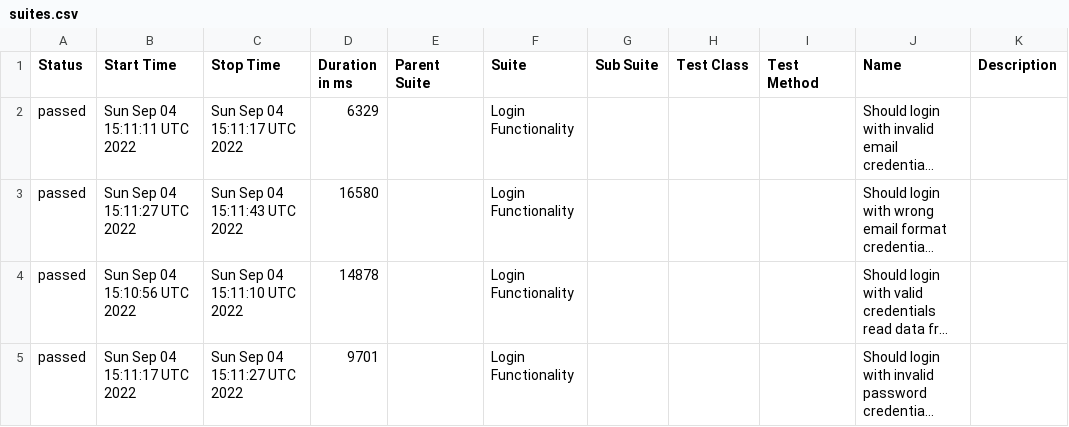
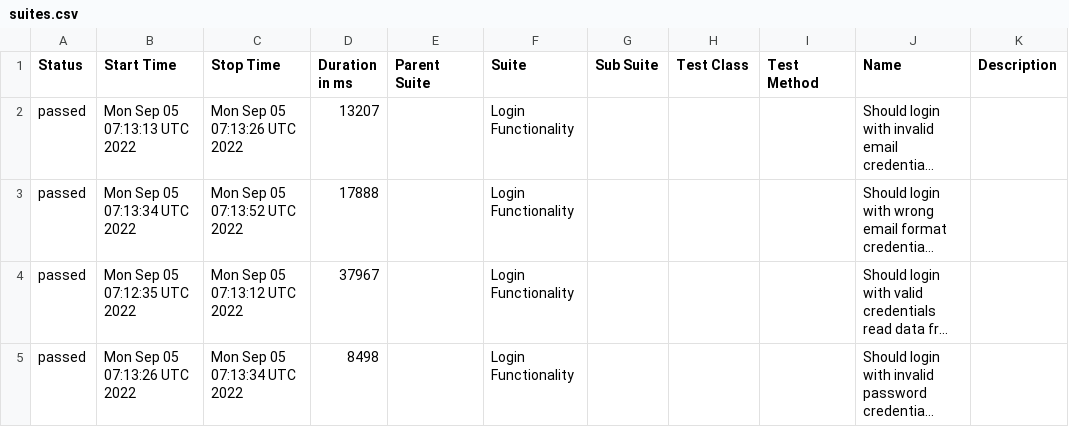
Before and after one commit to Olegtron/Cypress-allure-fix, a CSV file: docs/data/suites.csv, drawn as a sheet; long unchanged cells end in …; the diff names each change by its address in the sheet, - before the commit and + after, or states it on an @@ line.

```diff
--- a/docs/data/suites.csv
+++ b/docs/data/suites.csv
-B2 (Start Time): Sun Sep 04 15:11:11 UTC 2022
+B2 (Start Time): Mon Sep 05 07:13:13 UTC 2022
-C2 (Stop Time): Sun Sep 04 15:11:17 UTC 2022
+C2 (Stop Time): Mon Sep 05 07:13:26 UTC 2022
-D2 (Duration in ms): 6329
+D2 (Duration in ms): 13207
-B3 (Start Time): Sun Sep 04 15:11:27 UTC 2022
+B3 (Start Time): Mon Sep 05 07:13:34 UTC 2022
-C3 (Stop Time): Sun Sep 04 15:11:43 UTC 2022
+C3 (Stop Time): Mon Sep 05 07:13:52 UTC 2022
-D3 (Duration in ms): 16580
+D3 (Duration in ms): 17888
-B4 (Start Time): Sun Sep 04 15:10:56 UTC 2022
+B4 (Start Time): Mon Sep 05 07:12:35 UTC 2022
-C4 (Stop Time): Sun Sep 04 15:11:10 UTC 2022
+C4 (Stop Time): Mon Sep 05 07:13:12 UTC 2022
-D4 (Duration in ms): 14878
+D4 (Duration in ms): 37967
-B5 (Start Time): Sun Sep 04 15:11:17 UTC 2022
+B5 (Start Time): Mon Sep 05 07:13:26 UTC 2022
-C5 (Stop Time): Sun Sep 04 15:11:27 UTC 2022
+C5 (Stop Time): Mon Sep 05 07:13:34 UTC 2022
-D5 (Duration in ms): 9701
+D5 (Duration in ms): 8498
```
Also changed, not shown: 18 other files.
